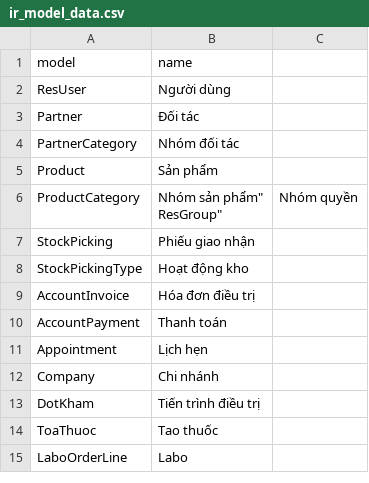
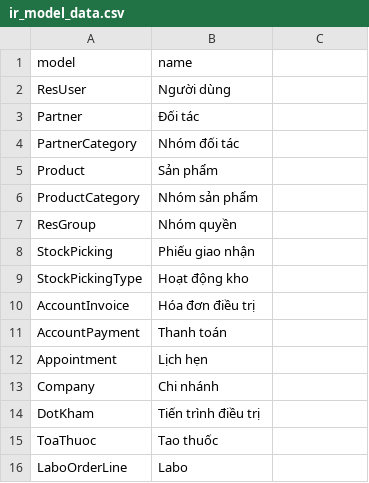
Before and after one commit to NguyenVanBay101097/BAY-Dental, a CSV file: TMTDentalAPI/SampleData/ir_model_data.csv, drawn as a sheet.

```diff
--- a/TMTDentalAPI/SampleData/ir_model_data.csv
+++ b/TMTDentalAPI/SampleData/ir_model_data.csv
@@ -5,4 +5,4 @@
 "Product","Sản phẩm"
-"ProductCategory","Nhóm sản phẩm""
-"ResGroup","Nhóm quyền"
+"ProductCategory","Nhóm sản phẩm"
+"ResGroup","Nhóm quyền"
 "StockPicking","Phiếu giao nhận"
```
Also changed, not shown: 54 other files.
